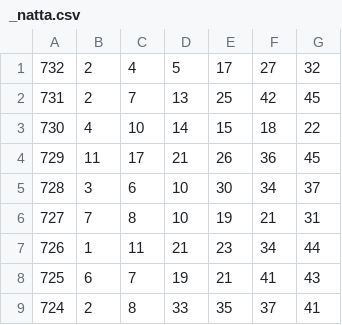
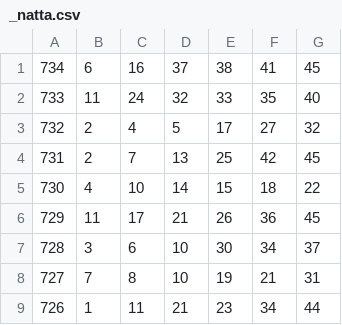
Before and after one commit to byung-u/natta, a CSV file: _natta.csv, drawn as a sheet; only a part is shown; the shorter side is filled out with more unchanged rows.

Commit message:
Add 2 nums

```diff
--- a/_natta.csv
+++ b/_natta.csv
@@ -1 +1,3 @@
+734,6,16,37,38,41,45
+733,11,24,32,33,35,40
 732,2,4,5,17,27,32
```
